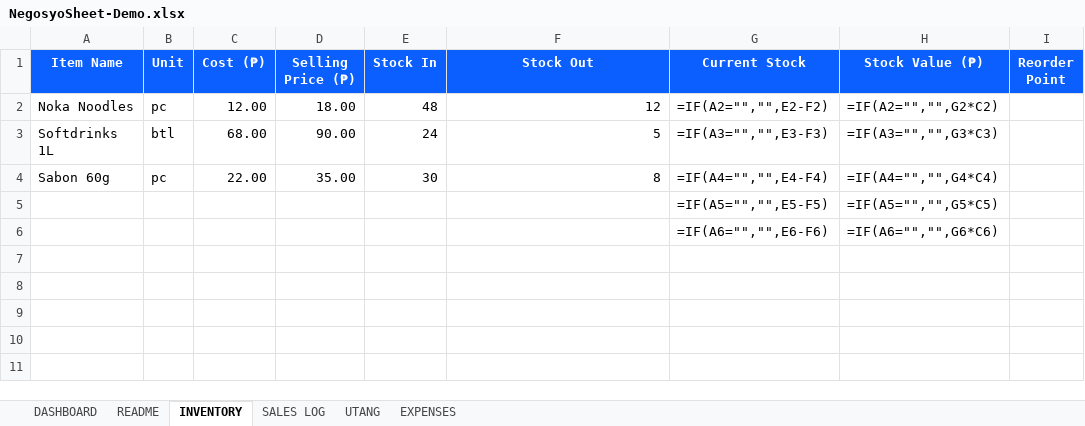
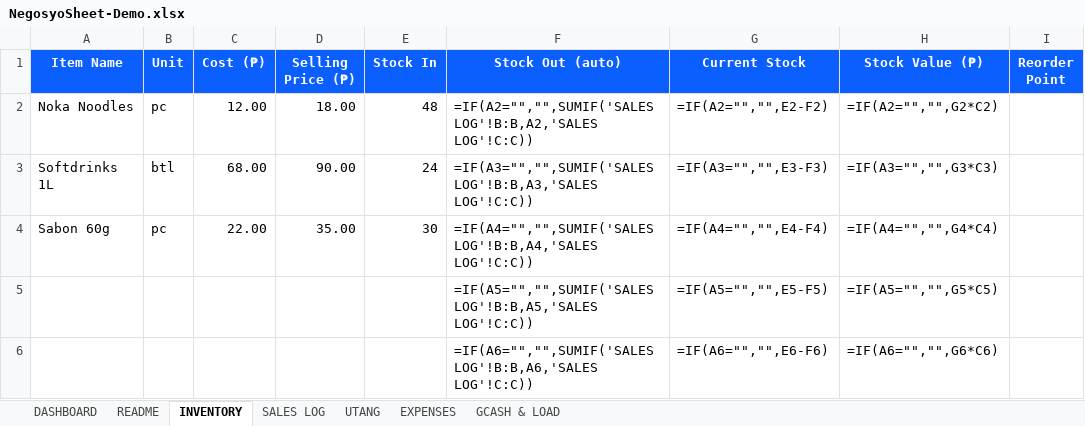
Before and after one commit to MakaveliMachiavelli/negosyosheet, an Excel workbook: NegosyoSheet-Demo.xlsx, sheet INVENTORY, drawn as a sheet; only a part is shown; values as stored, in another font and other column widths than the file's, no borders; formulas without a stored value are shown as written; conditional formats not drawn; the diff names each change by its address in the sheet, - before the commit and + after, or states it on an @@ line.

```diff
--- a/NegosyoSheet-Demo.xlsx (sheet INVENTORY)
+++ b/NegosyoSheet-Demo.xlsx (sheet INVENTORY)
+sheet tab: GCASH & LOAD
-F1: Stock Out
+F1: Stock Out (auto)
-F2 (Stock Out (auto)): 12
+F2 (Stock Out (auto)): =IF(A2="","",SUMIF('SALES LOG'!B:B,A2,'SALES LOG'!C:C))
-F3 (Stock Out (auto)): 5
+F3 (Stock Out (auto)): =IF(A3="","",SUMIF('SALES LOG'!B:B,A3,'SALES LOG'!C:C))
-F4 (Stock Out (auto)): 8
+F4 (Stock Out (auto)): =IF(A4="","",SUMIF('SALES LOG'!B:B,A4,'SALES LOG'!C:C))
-F5 (Stock Out (auto)): (empty)
+F5 (Stock Out (auto)): =IF(A5="","",SUMIF('SALES LOG'!B:B,A5,'SALES LOG'!C:C))
-F6 (Stock Out (auto)): (empty)
+F6 (Stock Out (auto)): =IF(A6="","",SUMIF('SALES LOG'!B:B,A6,'SALES LOG'!C:C))
```
Also changed, not shown: sheet DASHBOARD, sheet README, sheet SALES LOG, dist/NegosyoSheet-Demo.xlsx, dist/NegosyoSheet.xlsx, 3 other files.
